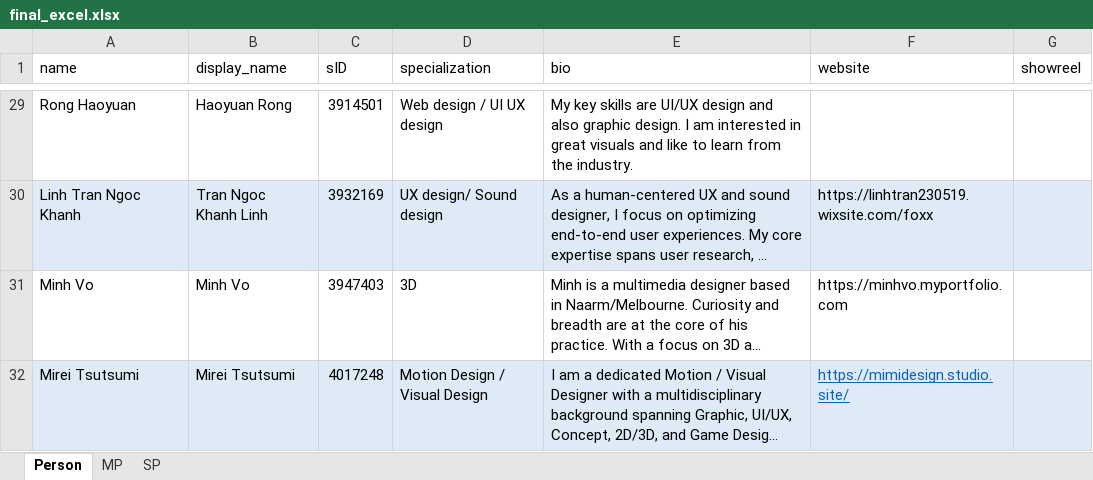
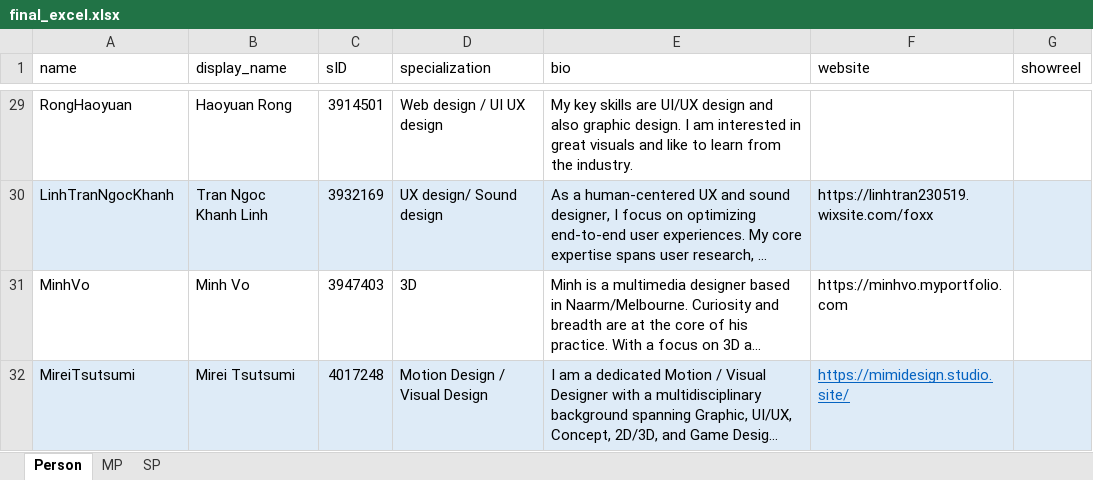
Before and after one commit to coli-dothings/data_struct_gradshow26, an Excel workbook: final_excel.xlsx, sheet Person, drawn as a sheet; only a part is shown, gaps mark what is left out; long unchanged cells end in …; values as stored, in another font and other column widths than the file's, no borders; table styles not drawn; the diff covers the shown part only; the diff names each change by its address in the sheet, - before the commit and + after, or states it on an @@ line.

```diff
--- a/final_excel.xlsx (sheet Person)
+++ b/final_excel.xlsx (sheet Person)
-A29 (name): Rong Haoyuan
+A29 (name): RongHaoyuan
-A30 (name): Linh Tran Ngoc Khanh
+A30 (name): LinhTranNgocKhanh
-A31 (name): Minh Vo
+A31 (name): MinhVo
-A32 (name): Mirei Tsutsumi
+A32 (name): MireiTsutsumi
```
Also changed, not shown: 27 edited cells elsewhere in this sheet, sheet MP, sheet SP, 2 other files.
